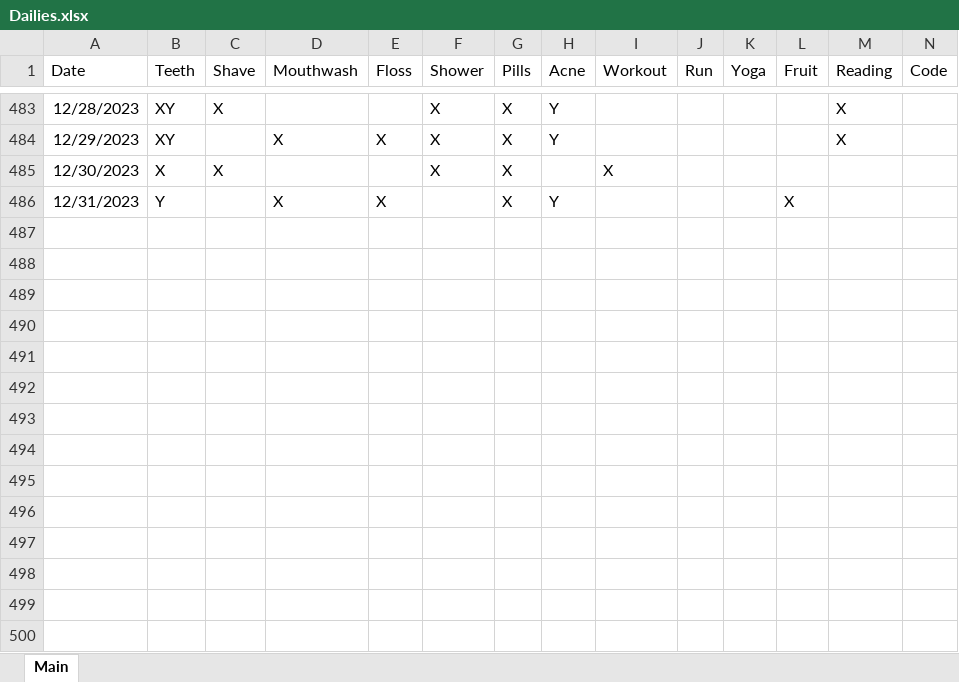
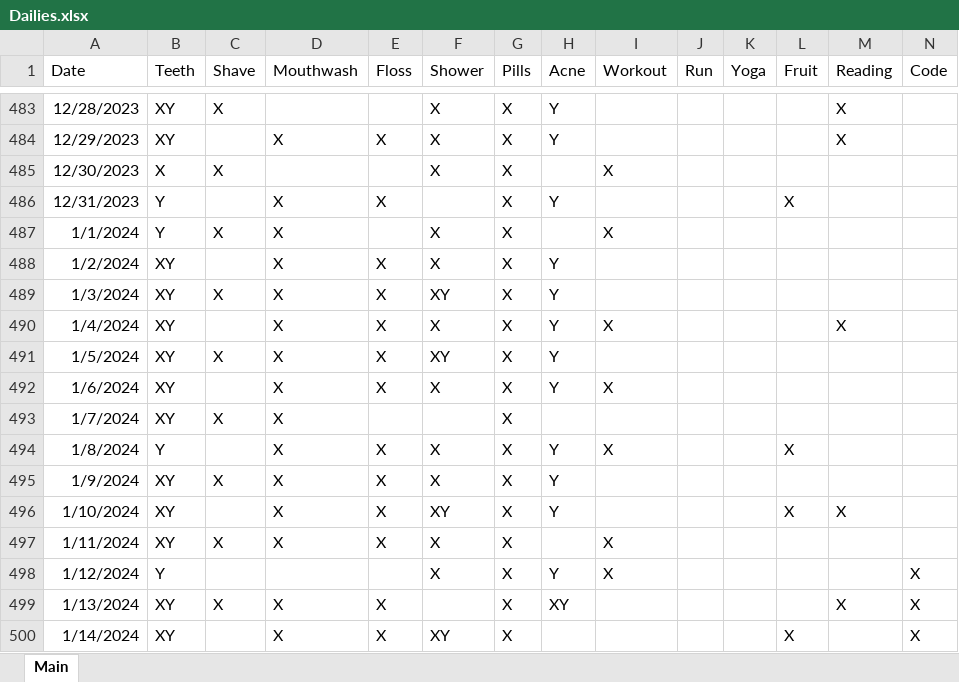
Before and after one commit to Ryan-Iacovone/Dailies, an Excel workbook: Data/Dailies.xlsx, sheet Main, drawn as a sheet; only a part is shown, gaps mark what is left out; values as stored, in another font and other column widths than the file's, no borders; rows hold the shown columns only; the diff names each change by its address in the sheet, - before the commit and + after, or states it on an @@ line.

```diff
--- a/Data/Dailies.xlsx (sheet Main)
+++ b/Data/Dailies.xlsx (sheet Main)
+row 487: 1/1/2024 | Y | X | X |  | X | X |  | X
+row 488: 1/2/2024 | XY |  | X | X | X | X | Y
+row 489: 1/3/2024 | XY | X | X | X | XY | X | Y
+row 490: 1/4/2024 | XY |  | X | X | X | X | Y | X |  |  |  | X
+row 491: 1/5/2024 | XY | X | X | X | XY | X | Y
+row 492: 1/6/2024 | XY |  | X | X | X | X | Y | X
+row 493: 1/7/2024 | XY | X | X |  |  | X
+row 494: 1/8/2024 | Y |  | X | X | X | X | Y | X |  |  | X
+row 495: 1/9/2024 | XY | X | X | X | X | X | Y
+row 496: 1/10/2024 | XY |  | X | X | XY | X | Y |  |  |  | X | X
+row 497: 1/11/2024 | XY | X | X | X | X | X |  | X
+row 498: 1/12/2024 | Y |  |  |  | X | X | Y | X |  |  |  |  | X
+row 499: 1/13/2024 | XY | X | X | X |  | X | XY |  |  |  |  | X | X
+row 500: 1/14/2024 | XY |  | X | X | XY | X |  |  |  |  | X |  | X
```
Also changed, not shown: 2 other files.
